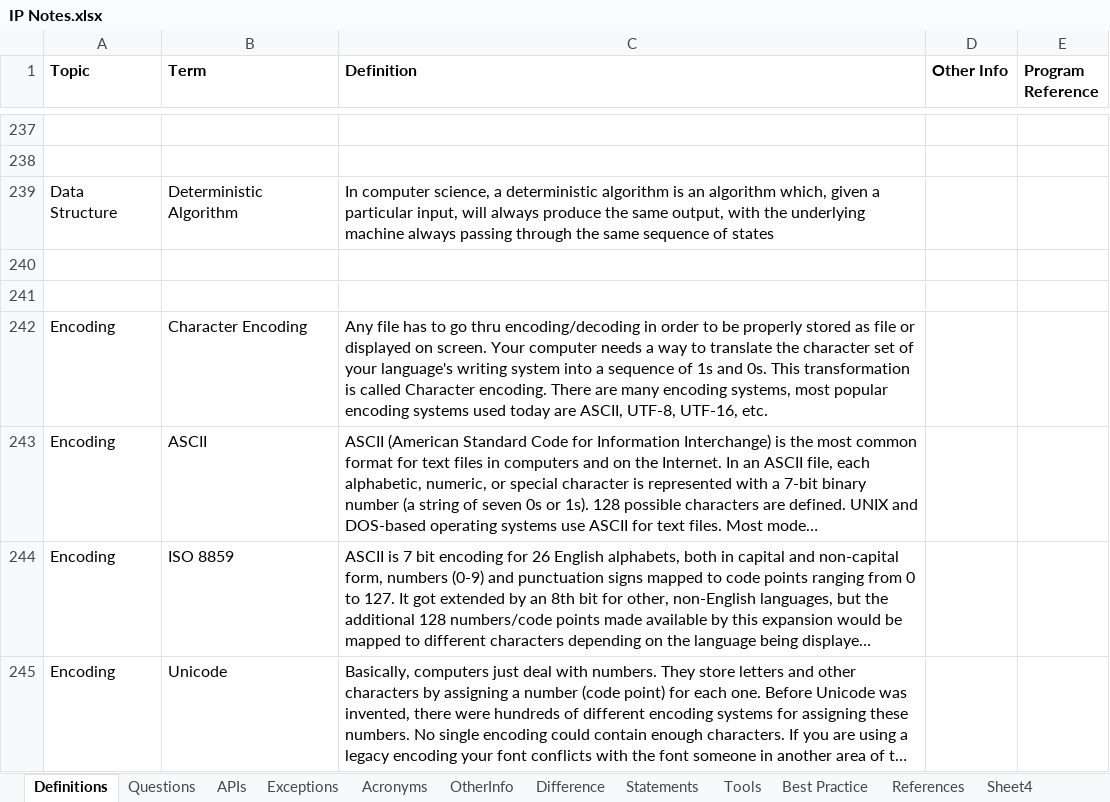
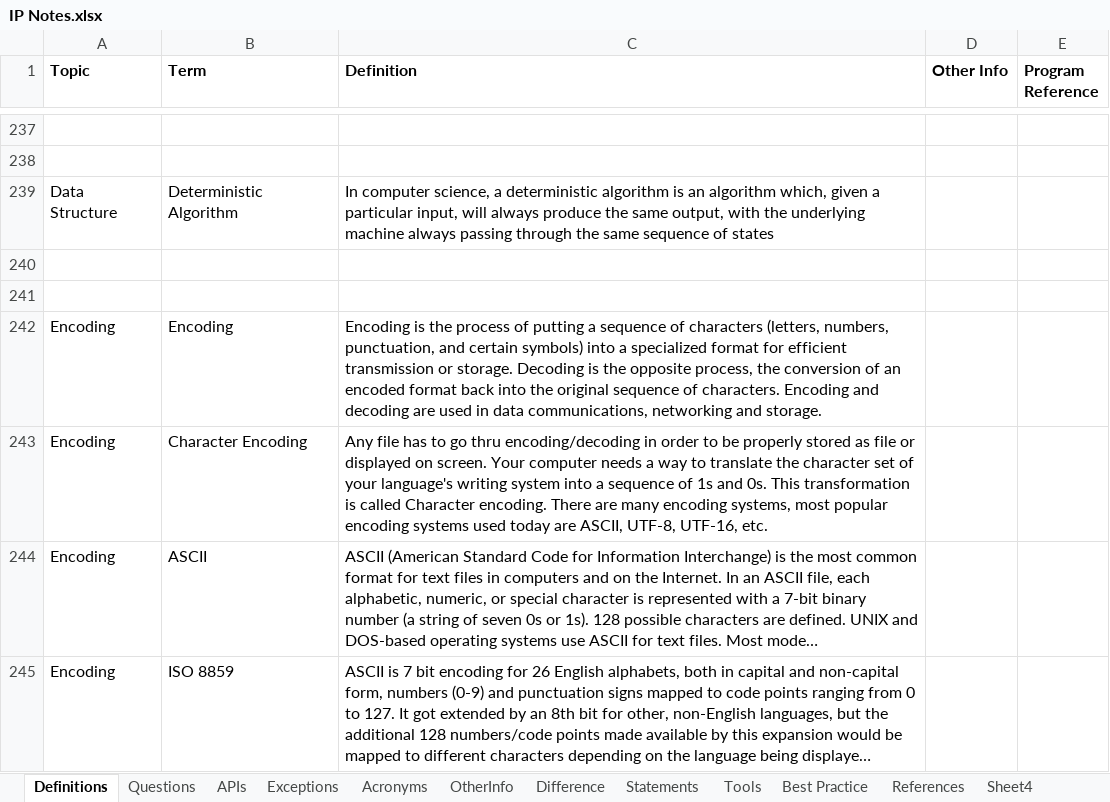
Before and after one commit to Kamalakannangv/IP, an Excel workbook: IP Notes.xlsx, sheet Definitions, drawn as a sheet; only a part is shown, gaps mark what is left out; the shorter side is filled out with more unchanged rows; long unchanged cells end in …; values as stored, in another font and other column widths than the file's, no borders; charts and pictures not drawn; the diff names each change by its address in the sheet, - before the commit and + after, or states it on an @@ line.

```diff
--- a/IP Notes.xlsx (sheet Definitions)
+++ b/IP Notes.xlsx (sheet Definitions)
+row 242: Encoding | Encoding | Encoding is the process of putting a sequence of characters (letters, numbers, punctuation, and certain symbols) into a specialized format for efficient transmission or storage. Decoding is the opposite process, the conversion of an encoded format back into the original sequence of characters. Encoding and decoding are used in data communications, networking and storage.
```
Also changed, not shown: sheet OtherInfo, charts or pictures.
